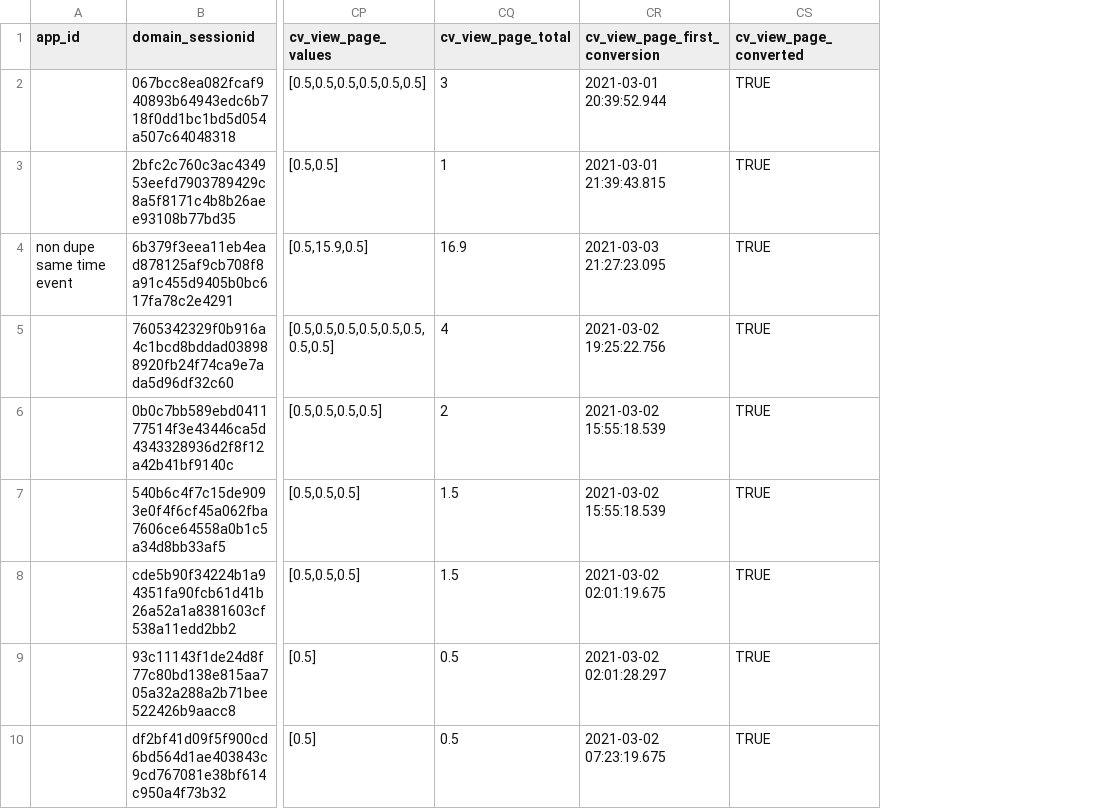
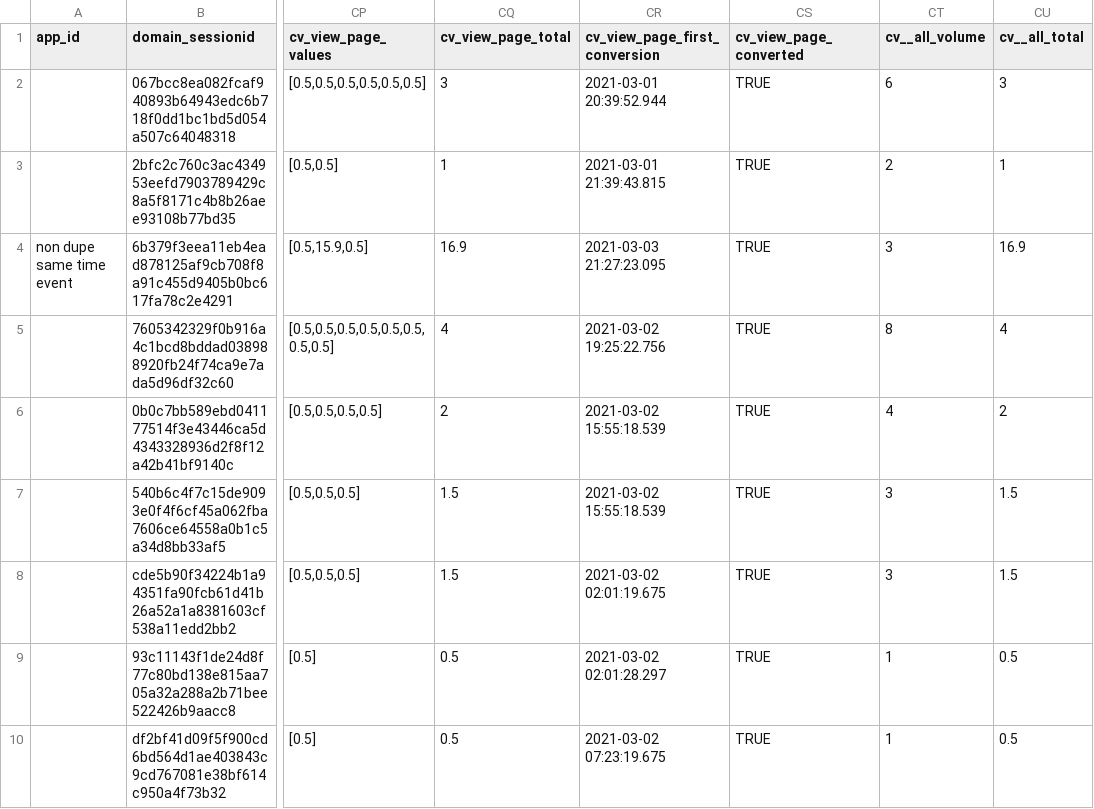
Before and after one commit to snowplow/dbt-snowplow-web, a CSV file: integration_tests/data/expected/bigquery/snowplow_web_sessions_expected.csv, drawn as a sheet; only a part is shown, gaps mark what is left out; the diff names each change by its address in the sheet, - before the commit and + after, or states it on an @@ line.

Commit message:
add columns in int tests

```diff
--- a/integration_tests/data/expected/bigquery/snowplow_web_sessions_expected.csv
+++ b/integration_tests/data/expected/bigquery/snowplow_web_sessions_expected.csv
+column CT (cv__all_volume), rows 2-10: 6 | 2 | 3 | 8 | 4 | 3 | 3 | 1 | 1
+column CU (cv__all_total), rows 2-10: 3 | 1 | 16.9 | 4 | 2 | 1.5 | 1.5 | 0.5 | 0.5
```
Also changed, not shown: integration_tests/data/expected/databricks/snowplow_web_sessions_expected.csv, integration_tests/data/expected/default/snowplow_web_sessions_expected.csv, 2 other files.
